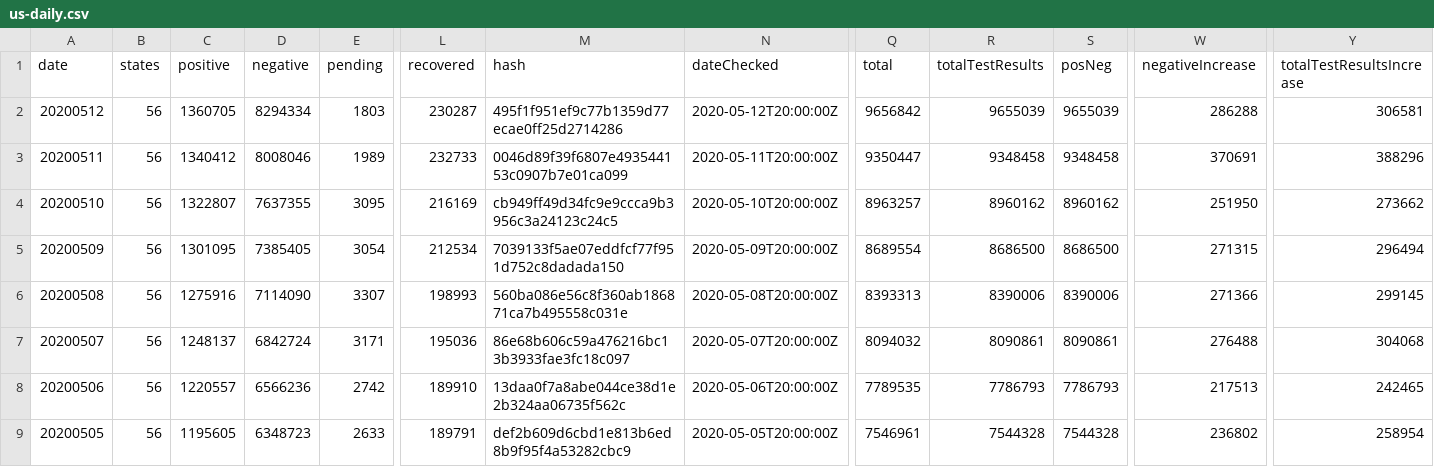
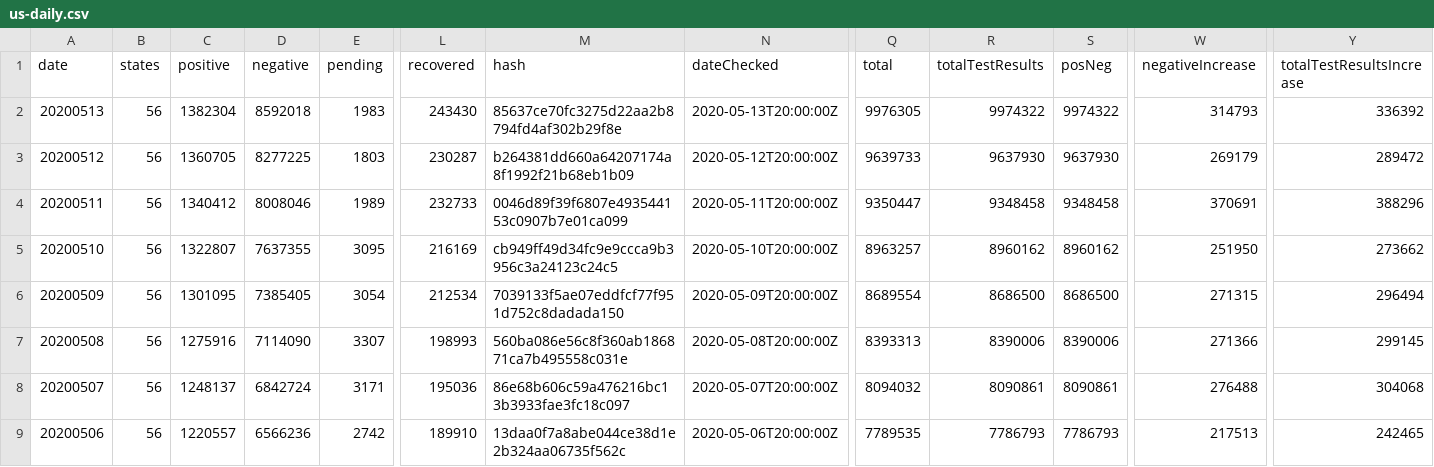
Before and after one commit to danap/ajqvue-covid19-tracking-db, a CSV file: data/us-daily/us-daily.csv, drawn as a sheet; only a part is shown, gaps mark what is left out; the shorter side is filled out with more unchanged rows; addresses are those after the commit; rows hold the shown columns only; the diff names each change by its address in the sheet, - before the commit and + after, or states it on an @@ line.

```diff
--- a/data/us-daily/us-daily.csv
+++ b/data/us-daily/us-daily.csv
+row 2: 20200513 | 56 | 1382304 | 8592018 | 1983 | 243430 | 85637ce70fc3275d22aa2b8794fd4af302b29f8e | 2020-05-13T20:00:00Z | 9976305 | 9974322 | 9974322 | 314793 | 336392
-D3 (negative): 8294334
+D3 (negative): 8277225
-M3 (hash): 495f1f951ef9c77b1359d77ecae0ff25d2714286
+M3 (hash): b264381dd660a64207174a8f1992f21b68eb1b09
-Q3 (total): 9656842
+Q3 (total): 9639733
-R3 (totalTestResults): 9655039
+R3 (totalTestResults): 9637930
-S3 (posNeg): 9655039
+S3 (posNeg): 9637930
-W3 (negativeIncrease): 286288
+W3 (negativeIncrease): 269179
-Y3 (totalTestResultsIncrease): 306581
+Y3 (totalTestResultsIncrease): 289472
```
Also changed, not shown: data/states-daily/states-daily-01.csv, data/us-daily/us-daily-01.csv, 2 other files.
